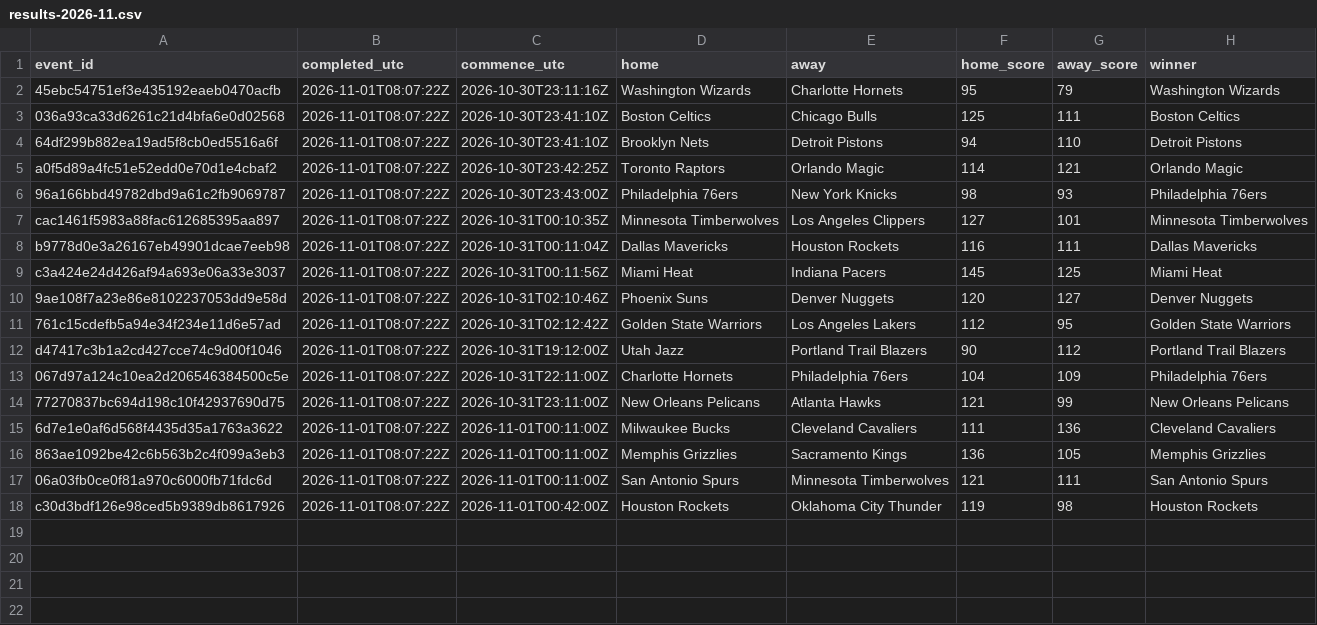
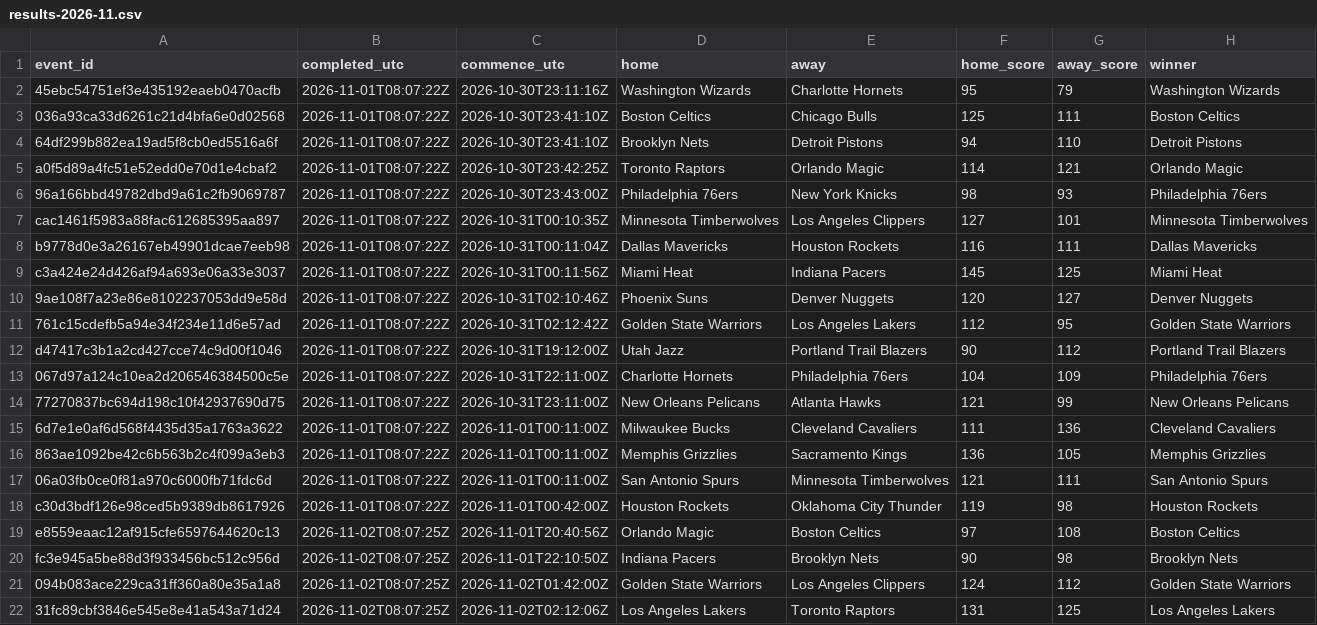
Before and after one commit to felix1975men-cpu/odds-monitor, a CSV file: data/nba/results-2026-11.csv, drawn as a sheet.

Commit message:
nba results 2026-11-02

```diff
--- a/data/nba/results-2026-11.csv
+++ b/data/nba/results-2026-11.csv
@@ -18 +18,5 @@ d47417c3b1a2cd427cce74c9d00f1046,2026-11-01T08:07:22Z,2026-10-31T19:12:00Z,Utah
 c30d3bdf126e98ced5b9389db8617926,2026-11-01T08:07:22Z,2026-11-01T00:42:00Z,Houston Rockets,Oklahoma City Thunder,119,98,Houston Rockets
+e8559eaac12af915cfe6597644620c13,2026-11-02T08:07:25Z,2026-11-01T20:40:56Z,Orlando Magic,Boston Celtics,97,108,Boston Celtics
+fc3e945a5be88d3f933456bc512c956d,2026-11-02T08:07:25Z,2026-11-01T22:10:50Z,Indiana Pacers,Brooklyn Nets,90,98,Brooklyn Nets
+094b083ace229ca31ff360a80e35a1a8,2026-11-02T08:07:25Z,2026-11-02T01:42:00Z,Golden State Warriors,Los Angeles Clippers,124,112,Golden State Warriors
+31fc89cbf3846e545e8e41a543a71d24,2026-11-02T08:07:25Z,2026-11-02T02:12:06Z,Los Angeles Lakers,Toronto Raptors,131,125,Los Angeles Lakers
```
